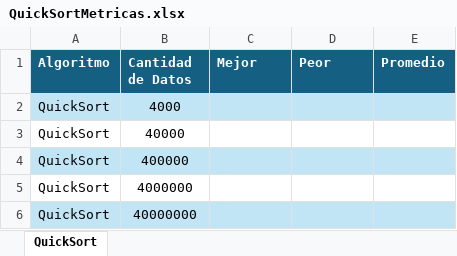
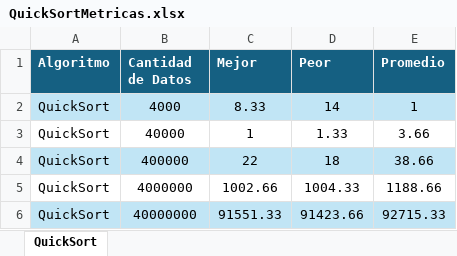
Before and after one commit to JohanBermeo/Activity4_searching_algorithms, an Excel workbook: QuickSortMetricas.xlsx, sheet QuickSort, drawn as a sheet; values as stored, in another font and other column widths than the file's, no borders; charts and pictures not drawn; the diff names each change by its address in the sheet, - before the commit and + after, or states it on an @@ line.

Commit message:
Add files via upload

```diff
--- a/QuickSortMetricas.xlsx (sheet QuickSort)
+++ b/QuickSortMetricas.xlsx (sheet QuickSort)
-C2 (Mejor): (empty)
+C2 (Mejor): 8.33
-D2 (Peor): (empty)
+D2 (Peor): 14
-E2 (Promedio): (empty)
+E2 (Promedio): 1
-C3 (Mejor): (empty)
+C3 (Mejor): 1
-D3 (Peor): (empty)
+D3 (Peor): 1.33
-E3 (Promedio): (empty)
+E3 (Promedio): 3.66
-C4 (Mejor): (empty)
+C4 (Mejor): 22
-D4 (Peor): (empty)
+D4 (Peor): 18
-E4 (Promedio): (empty)
+E4 (Promedio): 38.66
-C5 (Mejor): (empty)
+C5 (Mejor): 1002.66
-D5 (Peor): (empty)
+D5 (Peor): 1004.33
-E5 (Promedio): (empty)
+E5 (Promedio): 1188.66
-C6 (Mejor): (empty)
+C6 (Mejor): 91551.33
-D6 (Peor): (empty)
+D6 (Peor): 91423.66
-E6 (Promedio): (empty)
+E6 (Promedio): 92715.33
```
Also changed, not shown: charts or pictures.
